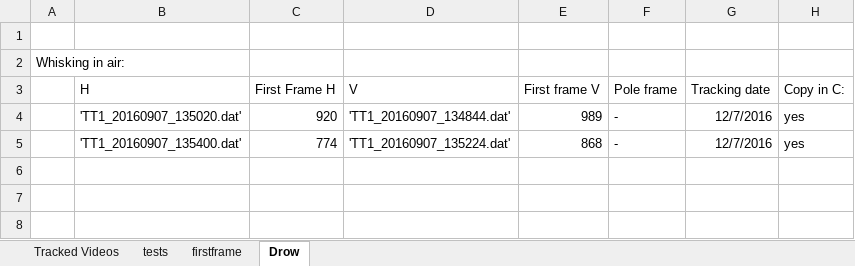
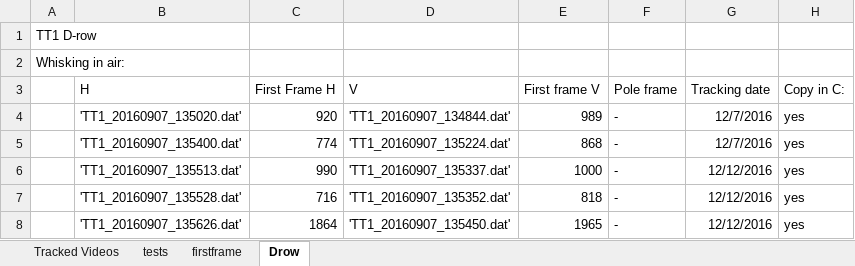
Before and after one commit to AndreaColins/Compare-trackings, an Excel workbook: listofvideos.xlsx, sheet Drow, drawn as a sheet; values as stored, in another font and other column widths than the file's, no borders; 1 other sheet too large or unreadable and not compared; the diff names each change by its address in the sheet, - before the commit and + after, or states it on an @@ line.

```diff
--- a/listofvideos.xlsx (sheet Drow)
+++ b/listofvideos.xlsx (sheet Drow)
-A1: (empty)
+A1: TT1 D-row
+row 6:  | 'TT1_20160907_135513.dat' | 990 | 'TT1_20160907_135337.dat' | 1000 | - | 12/12/2016 | yes
+row 7:  | 'TT1_20160907_135528.dat' | 716 | 'TT1_20160907_135352.dat' | 818 | - | 12/12/2016 | yes
+row 8:  | 'TT1_20160907_135626.dat' | 1864 | 'TT1_20160907_135450.dat' | 1965 | - | 12/12/2016 | yes
```
Also changed, not shown: 13 other files.
